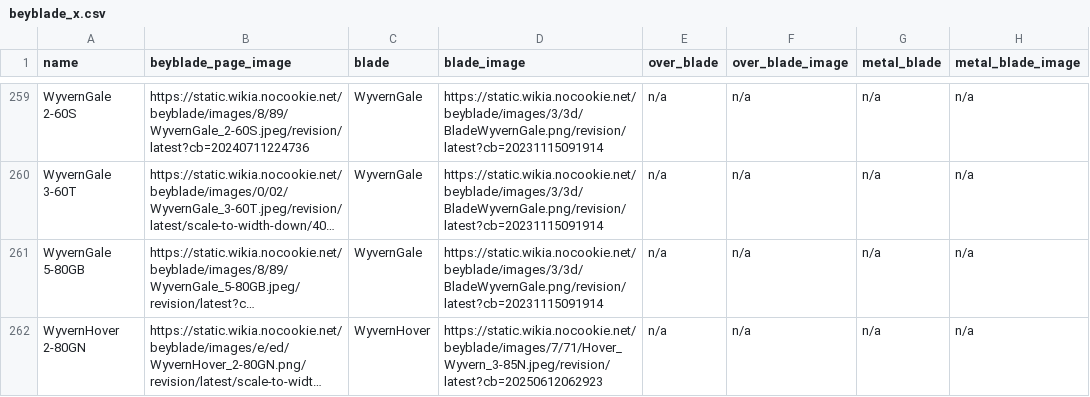
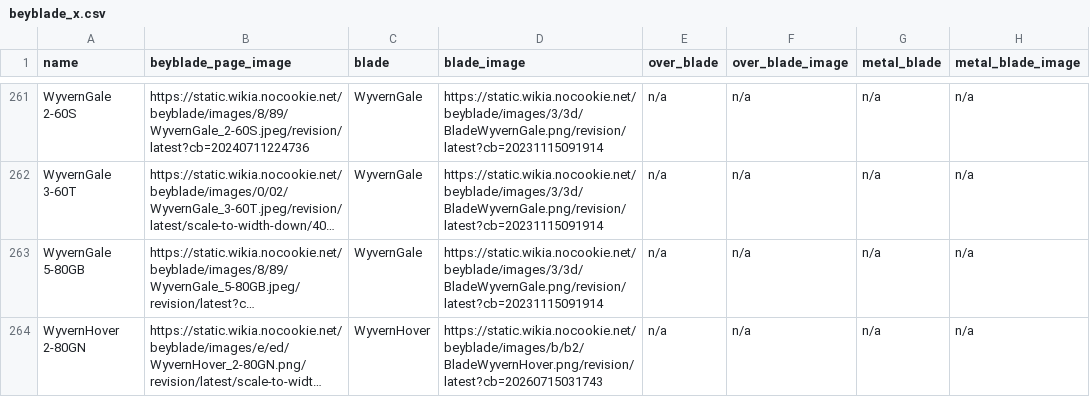
Before and after one commit to OneDime/Software-Beyblade, a CSV file: beyblade_x.csv, drawn as a sheet; only a part is shown, gaps mark what is left out; long unchanged cells end in …; addresses are those after the commit; the diff covers the shown part only; the diff names each change by its address in the sheet, - before the commit and + after, or states it on an @@ line.

```diff
--- a/beyblade_x.csv
+++ b/beyblade_x.csv
-D264 (blade_image): https://static.wikia.nocookie.net/beyblade/images/7/71/Hover_Wyvern_3-85N.jpeg/revision/latest?cb=20250612062923
+D264 (blade_image): https://static.wikia.nocookie.net/beyblade/images/b/b2/BladeWyvernHover.png/revision/latest?cb=20260715031743
```
Also changed, not shown: 3 added rows and 3 edited cells elsewhere in this file, 8 other files.
